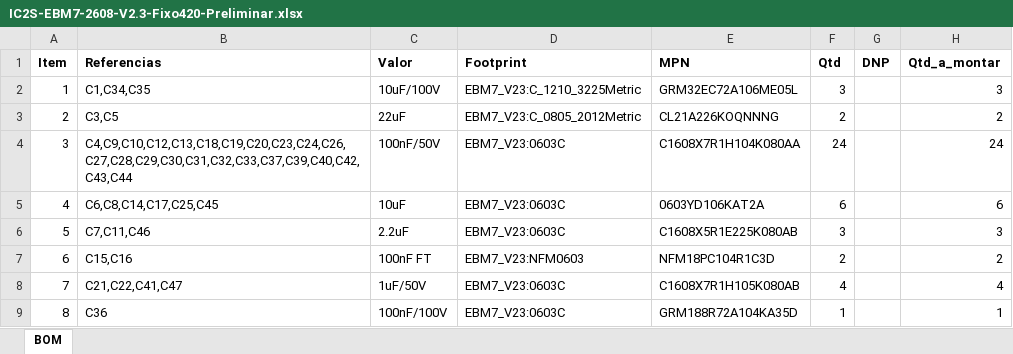
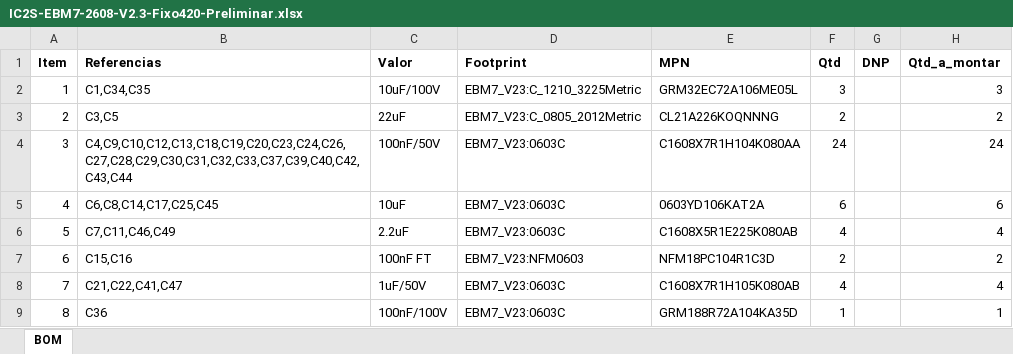
Before and after one commit to 2solve/EBM7-2608-V3, an Excel workbook: Desenvolvimento_IC2S-EBM7-2608-V2.3-Fixo420/Arquivos_Fabricação_IC2S-EBM7-2608-V2.3-Fixo420/01-BOM_List_IC2S-EBM7-2608-V2.3-Fixo420/IC2S-EBM7-2608-V2.3-Fixo420-Preliminar.xlsx, sheet BOM, drawn as a sheet; only a part is shown; values as stored, in another font and other column widths than the file's, no borders; the diff names each change by its address in the sheet, - before the commit and + after, or states it on an @@ line.

```diff
--- a/Desenvolvimento_IC2S-EBM7-2608-V2.3-Fixo420/Arquivos_Fabricação_IC2S-EBM7-2608-V2.3-Fixo420/01-BOM_List_IC2S-EBM7-2608-V2.3-Fixo420/IC2S-EBM7-2608-V2.3-Fixo420-Preliminar.xlsx (sheet BOM)
+++ b/Desenvolvimento_IC2S-EBM7-2608-V2.3-Fixo420/Arquivos_Fabricação_IC2S-EBM7-2608-V2.3-Fixo420/01-BOM_List_IC2S-EBM7-2608-V2.3-Fixo420/IC2S-EBM7-2608-V2.3-Fixo420-Preliminar.xlsx (sheet BOM)
-B6 (Referencias): C7,C11,C46
+B6 (Referencias): C7,C11,C46,C49
-F6 (Qtd): 3
+F6 (Qtd): 4
-H6 (Qtd_a_montar): 3
+H6 (Qtd_a_montar): 4
```
Also changed, not shown: 6 other files.
